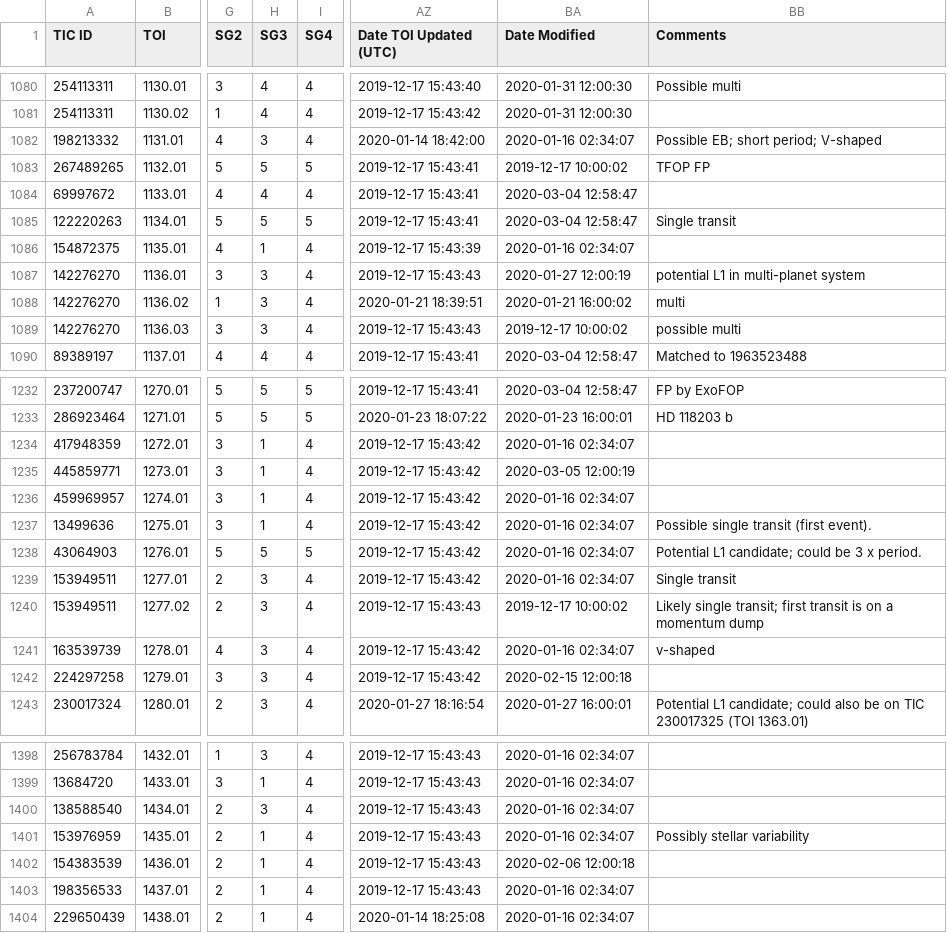
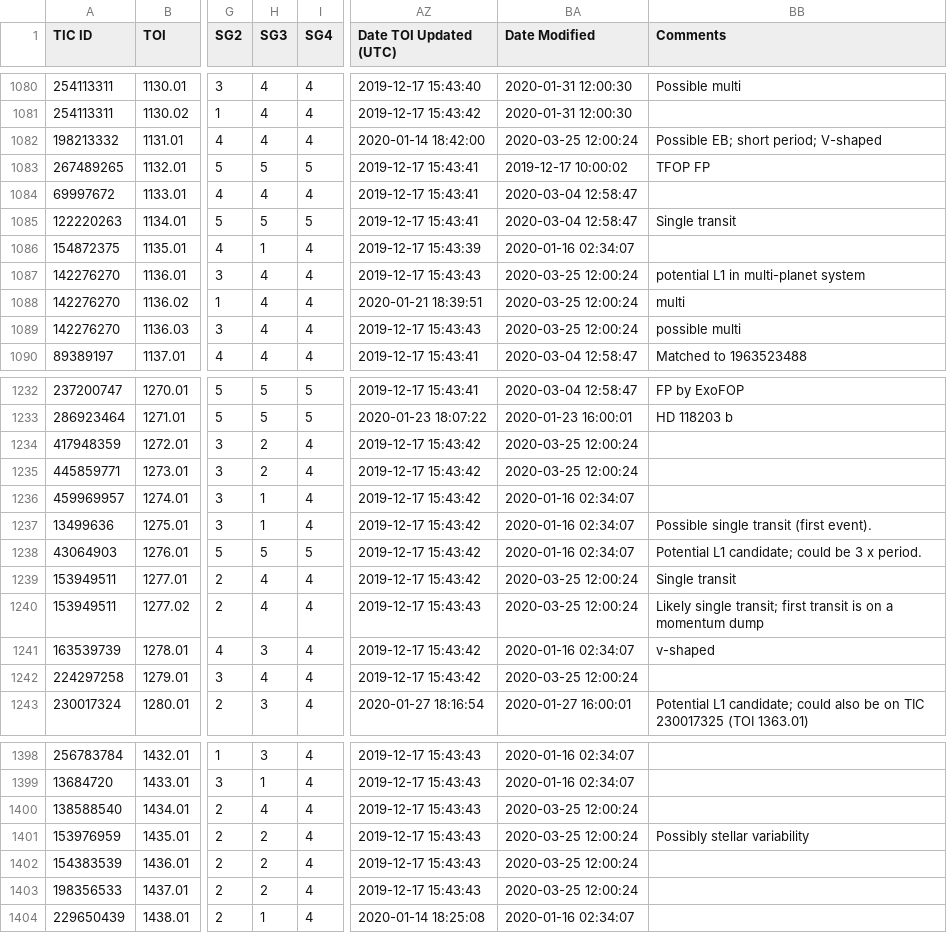
Before and after one commit to jpdeleon/mirai, a CSV file: data/TOIs.csv, drawn as a sheet; only a part is shown, gaps mark what is left out; the diff covers the shown part only; the diff names each change by its address in the sheet, - before the commit and + after, or states it on an @@ line.

```diff
--- a/data/TOIs.csv
+++ b/data/TOIs.csv
-H1082 (SG3): 3
+H1082 (SG3): 4
-BA1082 (Date Modified): 2020-01-16 02:34:07
+BA1082 (Date Modified): 2020-03-25 12:00:24
-H1087:H1089 (SG3): 3
+H1087:H1089 (SG3): 4
-BA1087 (Date Modified): 2020-01-27 12:00:19
+BA1087 (Date Modified): 2020-03-25 12:00:24
-BA1088 (Date Modified): 2020-01-21 16:00:02
+BA1088 (Date Modified): 2020-03-25 12:00:24
-BA1089 (Date Modified): 2019-12-17 10:00:02
+BA1089 (Date Modified): 2020-03-25 12:00:24
-H1234:H1235 (SG3): 1
+H1234:H1235 (SG3): 2
-BA1234 (Date Modified): 2020-01-16 02:34:07
+BA1234 (Date Modified): 2020-03-25 12:00:24
-BA1235 (Date Modified): 2020-03-05 12:00:19
+BA1235 (Date Modified): 2020-03-25 12:00:24
-H1239:H1240 (SG3): 3
+H1239:H1240 (SG3): 4
-BA1239 (Date Modified): 2020-01-16 02:34:07
+BA1239 (Date Modified): 2020-03-25 12:00:24
-BA1240 (Date Modified): 2019-12-17 10:00:02
+BA1240 (Date Modified): 2020-03-25 12:00:24
-H1242 (SG3): 3
+H1242 (SG3): 4
-BA1242 (Date Modified): 2020-02-15 12:00:18
+BA1242 (Date Modified): 2020-03-25 12:00:24
-H1400 (SG3): 3
+H1400 (SG3): 4
-BA1400:BA1401 (Date Modified): 2020-01-16 02:34:07
+BA1400:BA1401 (Date Modified): 2020-03-25 12:00:24
-H1401:H1403 (SG3): 1
+H1401:H1403 (SG3): 2
-BA1402 (Date Modified): 2020-02-06 12:00:18
+BA1402 (Date Modified): 2020-03-25 12:00:24
-BA1403 (Date Modified): 2020-01-16 02:34:07
+BA1403 (Date Modified): 2020-03-25 12:00:24
```
Also changed, not shown: 94 edited cells elsewhere in this file, 34 other files.
